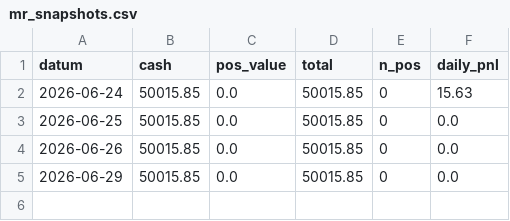
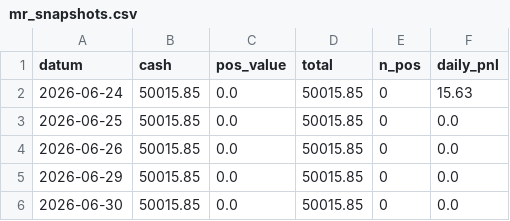
Before and after one commit to Ronnyvdb2000/Fantasie, a CSV file: mr_snapshots.csv, drawn as a sheet.

```diff
--- a/mr_snapshots.csv
+++ b/mr_snapshots.csv
@@ -5 +5,2 @@ datum,cash,pos_value,total,n_pos,daily_pnl
 2026-06-29,50015.85,0.0,50015.85,0,0.0
+2026-06-30,50015.85,0.0,50015.85,0,0.0
```
